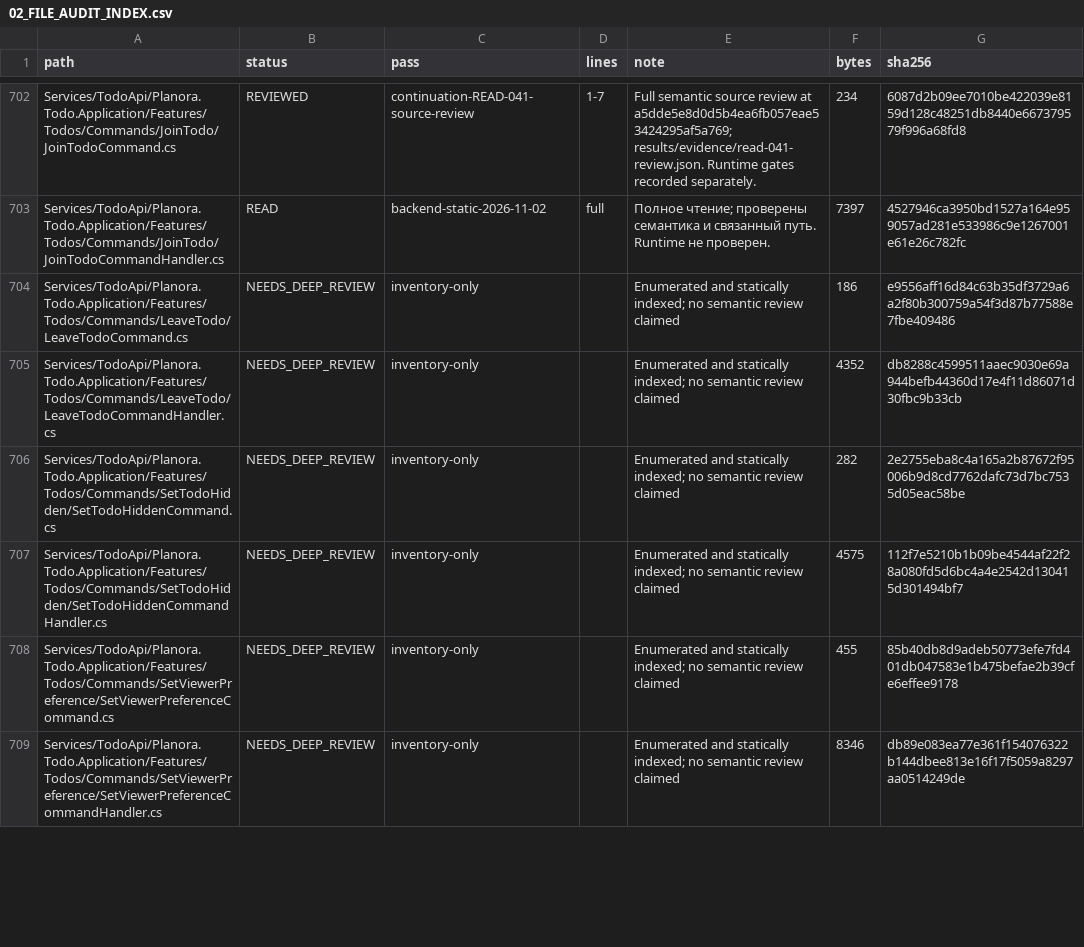
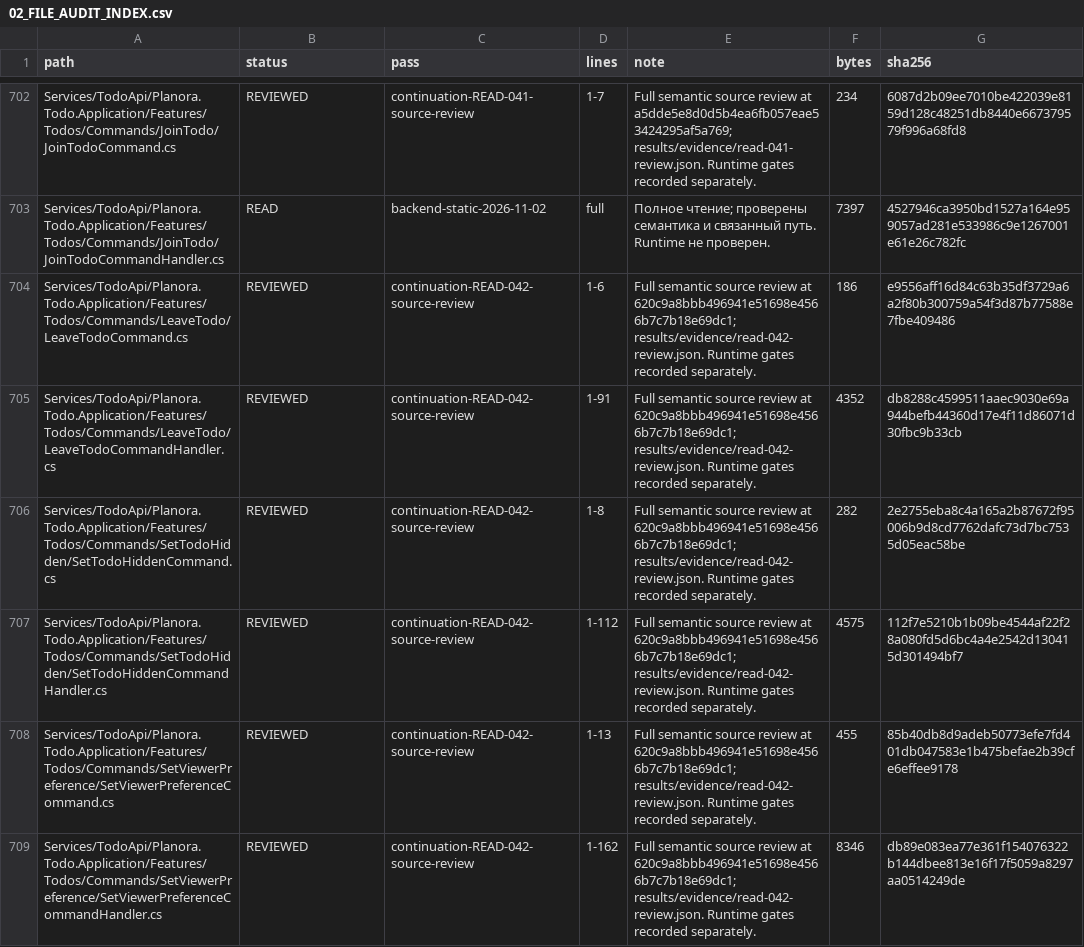
Before and after one commit to 4Keyy/Planora, a CSV file: docs/audits/planora-deep-audit/02_FILE_AUDIT_INDEX.csv, drawn as a sheet; only a part is shown, gaps mark what is left out; the diff covers the shown part only.

Commit message:
docs(audit): record viewer preference and completion boundaries
Review all 25 READ-042 paths and record exact ranges and working-tree hashes. Register three static findings with separate provider and browser gates instead of treating source review as runtime proof. Advance the validated inventory to 555 of 1558 files and preserve the next T03 step in the checkpoint.

```diff
--- a/docs/audits/planora-deep-audit/02_FILE_AUDIT_INDEX.csv
+++ b/docs/audits/planora-deep-audit/02_FILE_AUDIT_INDEX.csv
@@ -703,7 +703,7 @@ Services/TodoApi/Planora.Todo.Application/Features/Todos/Commands/JoinTodo/JoinT
 Services/TodoApi/Planora.Todo.Application/Features/Todos/Commands/JoinTodo/JoinTodoCommandHandler.cs,READ,backend-static-2026-11-02,full,Полное чтение; проверены семантика и связанный путь. Runtime не проверен.,7397,4527946ca3950bd1527a164e959057ad281e533986c9e1267001e61e26c782fc
-Services/TodoApi/Planora.Todo.Application/Features/Todos/Commands/LeaveTodo/LeaveTodoCommand.cs,NEEDS_DEEP_REVIEW,inventory-only,,Enumerated and statically indexed; no semantic review claimed,186,e9556aff16d84c63b35df3729a6a2f80b300759a54f3d87b77588e7fbe409486
-Services/TodoApi/Planora.Todo.Application/Features/Todos/Commands/LeaveTodo/LeaveTodoCommandHandler.cs,NEEDS_DEEP_REVIEW,inventory-only,,Enumerated and statically indexed; no semantic review claimed,4352,db8288c4599511aaec9030e69a944befb44360d17e4f11d86071d30fbc9b33cb
-Services/TodoApi/Planora.Todo.Application/Features/Todos/Commands/SetTodoHidden/SetTodoHiddenCommand.cs,NEEDS_DEEP_REVIEW,inventory-only,,Enumerated and statically indexed; no semantic review claimed,282,2e2755eba8c4a165a2b87672f95006b9d8cd7762dafc73d7bc7535d05eac58be
-Services/TodoApi/Planora.Todo.Application/Features/Todos/Commands/SetTodoHidden/SetTodoHiddenCommandHandler.cs,NEEDS_DEEP_REVIEW,inventory-only,,Enumerated and statically indexed; no semantic review claimed,4575,112f7e5210b1b09be4544af22f28a080fd5d6bc4a4e2542d130415d301494bf7
-Services/TodoApi/Planora.Todo.Application/Features/Todos/Commands/SetViewerPreference/SetViewerPreferenceCommand.cs,NEEDS_DEEP_REVIEW,inventory-only,,Enumerated and statically indexed; no semantic review claimed,455,85b40db8d9adeb50773efe7fd401db047583e1b475befae2b39cfe6effee9178
-Services/TodoApi/Planora.Todo.Application/Features/Todos/Commands/SetViewerPreference/SetViewerPreferenceCommandHandler.cs,NEEDS_DEEP_REVIEW,inventory-only,,Enumerated and statically indexed; no semantic review claimed,8346,db89e083ea77e361f154076322b144dbee813e16f17f5059a8297aa0514249de
+Services/TodoApi/Planora.Todo.Application/Features/Todos/Commands/LeaveTodo/LeaveTodoCommand.cs,REVIEWED,continuation-READ-042-source-review,1-6,Full semantic source review at 620c9a8bbb496941e51698e4566b7c7b18e69dc1; results/evidence/read-042-review.json. Runtime gates recorded separately.,186,e9556aff16d84c63b35df3729a6a2f80b300759a54f3d87b77588e7fbe409486
+Services/TodoApi/Planora.Todo.Application/Features/Todos/Commands/LeaveTodo/LeaveTodoCommandHandler.cs,REVIEWED,continuation-READ-042-source-review,1-91,Full semantic source review at 620c9a8bbb496941e51698e4566b7c7b18e69dc1; results/evidence/read-042-review.json. Runtime gates recorded separately.,4352,db8288c4599511aaec9030e69a944befb44360d17e4f11d86071d30fbc9b33cb
+Services/TodoApi/Planora.Todo.Application/Features/Todos/Commands/SetTodoHidden/SetTodoHiddenCommand.cs,REVIEWED,continuation-READ-042-source-review,1-8,Full semantic source review at 620c9a8bbb496941e51698e4566b7c7b18e69dc1; results/evidence/read-042-review.json. Runtime gates recorded separately.,282,2e2755eba8c4a165a2b87672f95006b9d8cd7762dafc73d7bc7535d05eac58be
+Services/TodoApi/Planora.Todo.Application/Features/Todos/Commands/SetTodoHidden/SetTodoHiddenCommandHandler.cs,REVIEWED,continuation-READ-042-source-review,1-112,Full semantic source review at 620c9a8bbb496941e51698e4566b7c7b18e69dc1; results/evidence/read-042-review.json. Runtime gates recorded separately.,4575,112f7e5210b1b09be4544af22f28a080fd5d6bc4a4e2542d130415d301494bf7
+Services/TodoApi/Planora.Todo.Application/Features/Todos/Commands/SetViewerPreference/SetViewerPreferenceCommand.cs,REVIEWED,continuation-READ-042-source-review,1-13,Full semantic source review at 620c9a8bbb496941e51698e4566b7c7b18e69dc1; results/evidence/read-042-review.json. Runtime gates recorded separately.,455,85b40db8d9adeb50773efe7fd401db047583e1b475befae2b39cfe6effee9178
+Services/TodoApi/Planora.Todo.Application/Features/Todos/Commands/SetViewerPreference/SetViewerPreferenceCommandHandler.cs,REVIEWED,continuation-READ-042-source-review,1-162,Full semantic source review at 620c9a8bbb496941e51698e4566b7c7b18e69dc1; results/evidence/read-042-review.json. Runtime gates recorded separately.,8346,db89e083ea77e361f154076322b144dbee813e16f17f5059a8297aa0514249de
```
Also changed, not shown: 76 edited cells elsewhere in this file, 7 other files.
